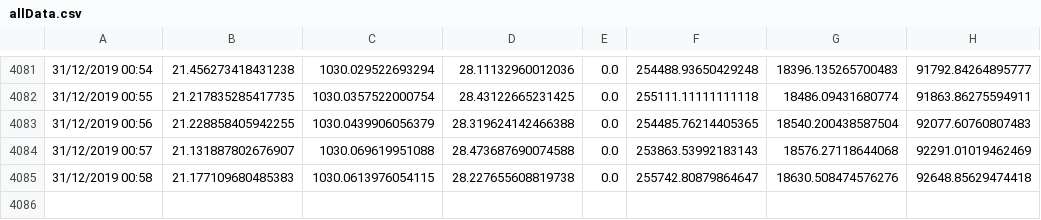
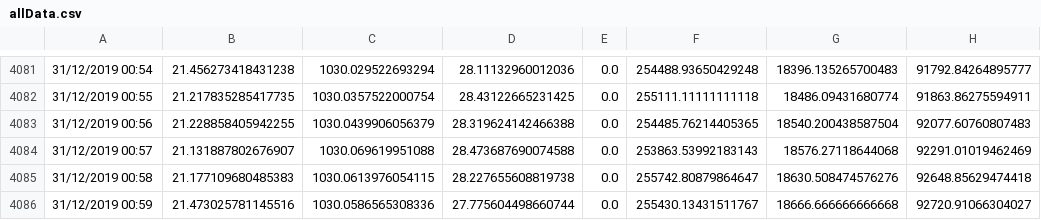
Before and after one commit to Jshepherd97/SIOT-SLEEP, a CSV file: data/allData.csv, drawn as a sheet; only a part is shown, gaps mark what is left out.

Commit message:
AUTO: Datapoint added

```diff
--- a/data/allData.csv
+++ b/data/allData.csv
@@ -4085 +4085,2 @@
 31/12/2019 00:58,21.177109680485383,1030.0613976054115,28.227655608819738,0.0,255742.80879864647,18630.508474576276,92648.85629474418
+31/12/2019 00:59,21.473025781145516,1030.0586565308336,27.775604498660744,0.0,255430.13431511767,18666.666666666668,92720.91066304027
```
